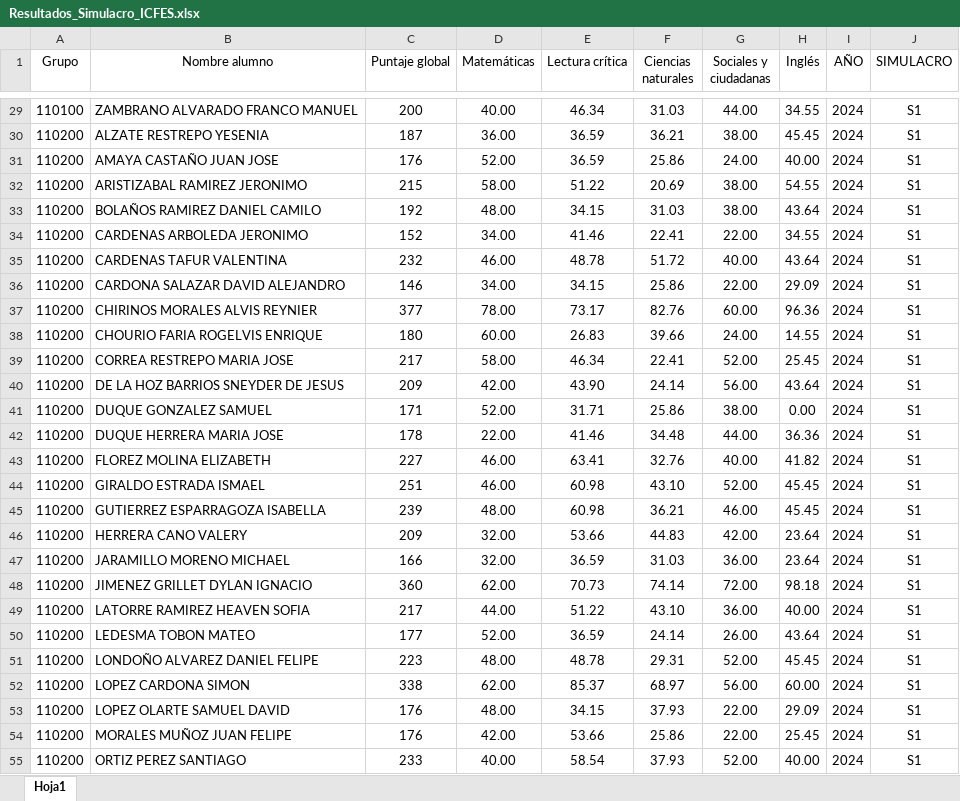
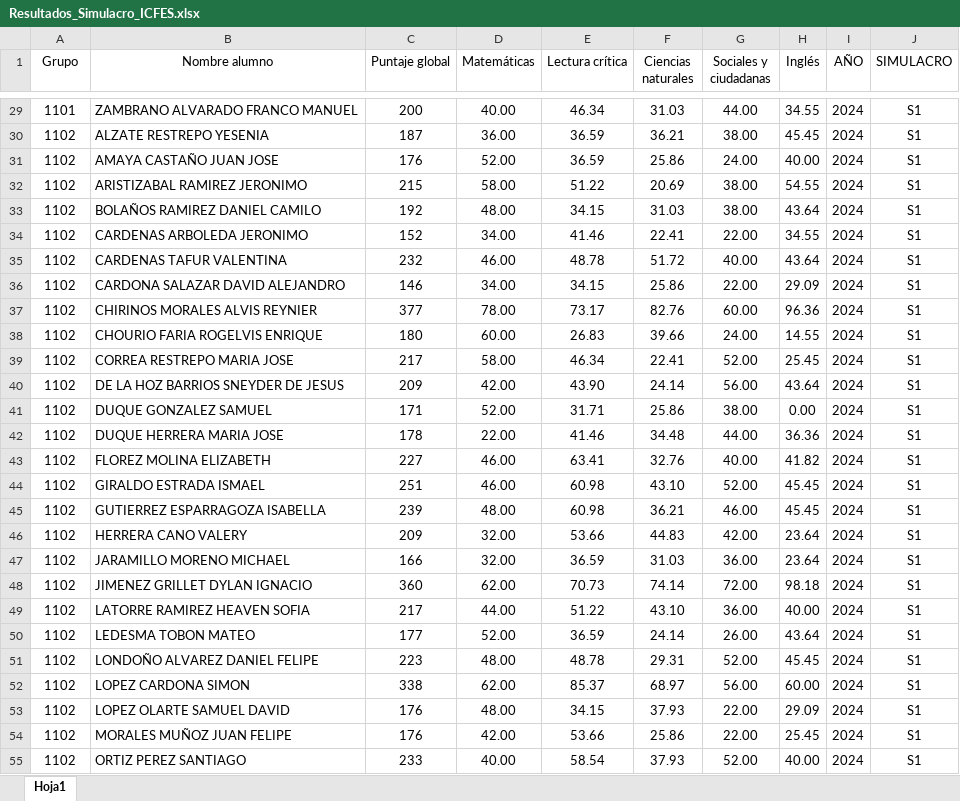
Before and after one commit to lcgalans2024/rs_icfes, an Excel workbook: Resultados_Simulacro_ICFES.xlsx, sheet Hoja1, drawn as a sheet; only a part is shown, gaps mark what is left out; values as stored, in another font and other column widths than the file's, no borders; the diff covers the shown part only; the diff names each change by its address in the sheet, - before the commit and + after, or states it on an @@ line.

Commit message:
Add files via upload
Se mejora la columna Grupo

```diff
--- a/Resultados_Simulacro_ICFES.xlsx (sheet Hoja1)
+++ b/Resultados_Simulacro_ICFES.xlsx (sheet Hoja1)
-A29 (Grupo): 110100
+A29 (Grupo): 1101
-A30:A55 (Grupo): 110200
+A30:A55 (Grupo): 1102
```
Also changed, not shown: 365 edited cells elsewhere in this sheet.
